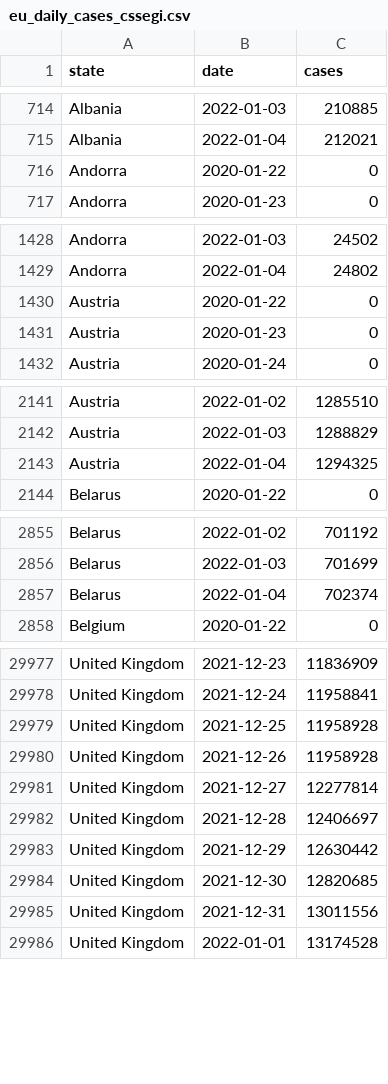
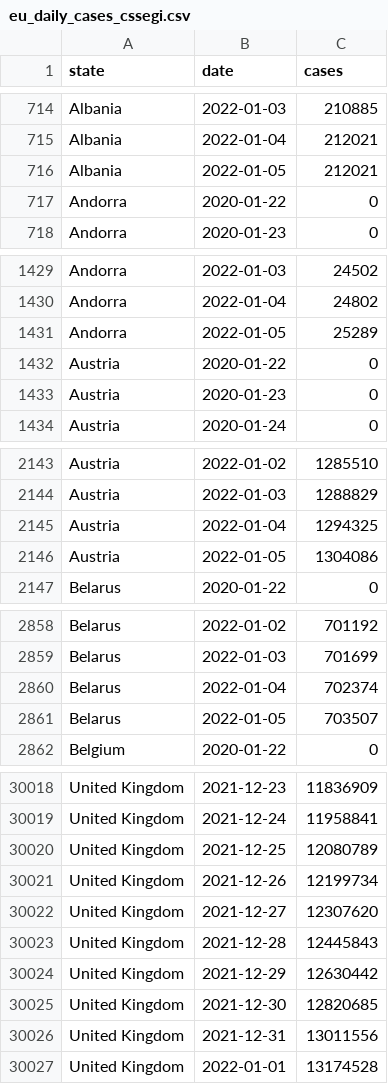
Before and after one commit to custompointofview/covid-19, a CSV file: realtime-rt/collections/eu_daily_cases_cssegi.csv, drawn as a sheet; only a part is shown, gaps mark what is left out; the diff covers the shown part only.

```diff
--- a/realtime-rt/collections/eu_daily_cases_cssegi.csv
+++ b/realtime-rt/collections/eu_daily_cases_cssegi.csv
@@ -715,2 +715,3 @@ Albania,2022-01-03,210885
 Albania,2022-01-04,212021
+Albania,2022-01-05,212021
 Andorra,2020-01-22,0
@@ -1429,2 +1430,3 @@ Andorra,2022-01-03,24502
 Andorra,2022-01-04,24802
+Andorra,2022-01-05,25289
 Austria,2020-01-22,0
@@ -2143,2 +2145,3 @@ Austria,2022-01-03,1288829
 Austria,2022-01-04,1294325
+Austria,2022-01-05,1304086
 Belarus,2020-01-22,0
@@ -2857,2 +2860,3 @@ Belarus,2022-01-03,701699
 Belarus,2022-01-04,702374
+Belarus,2022-01-05,703507
 Belgium,2020-01-22,0
@@ -29978,6 +30019,6 @@ United Kingdom,2021-12-23,11836909
 United Kingdom,2021-12-24,11958841
-United Kingdom,2021-12-25,11958928
-United Kingdom,2021-12-26,11958928
-United Kingdom,2021-12-27,12277814
-United Kingdom,2021-12-28,12406697
+United Kingdom,2021-12-25,12080789
+United Kingdom,2021-12-26,12199734
+United Kingdom,2021-12-27,12307620
+United Kingdom,2021-12-28,12445843
 United Kingdom,2021-12-29,12630442
```
Also changed, not shown: 38 added rows elsewhere in this file, realtime-rt/collections/ro_daily_cases_code.csv, realtime-rt/collections/ro_daily_cases_county.csv, 20 other files.
